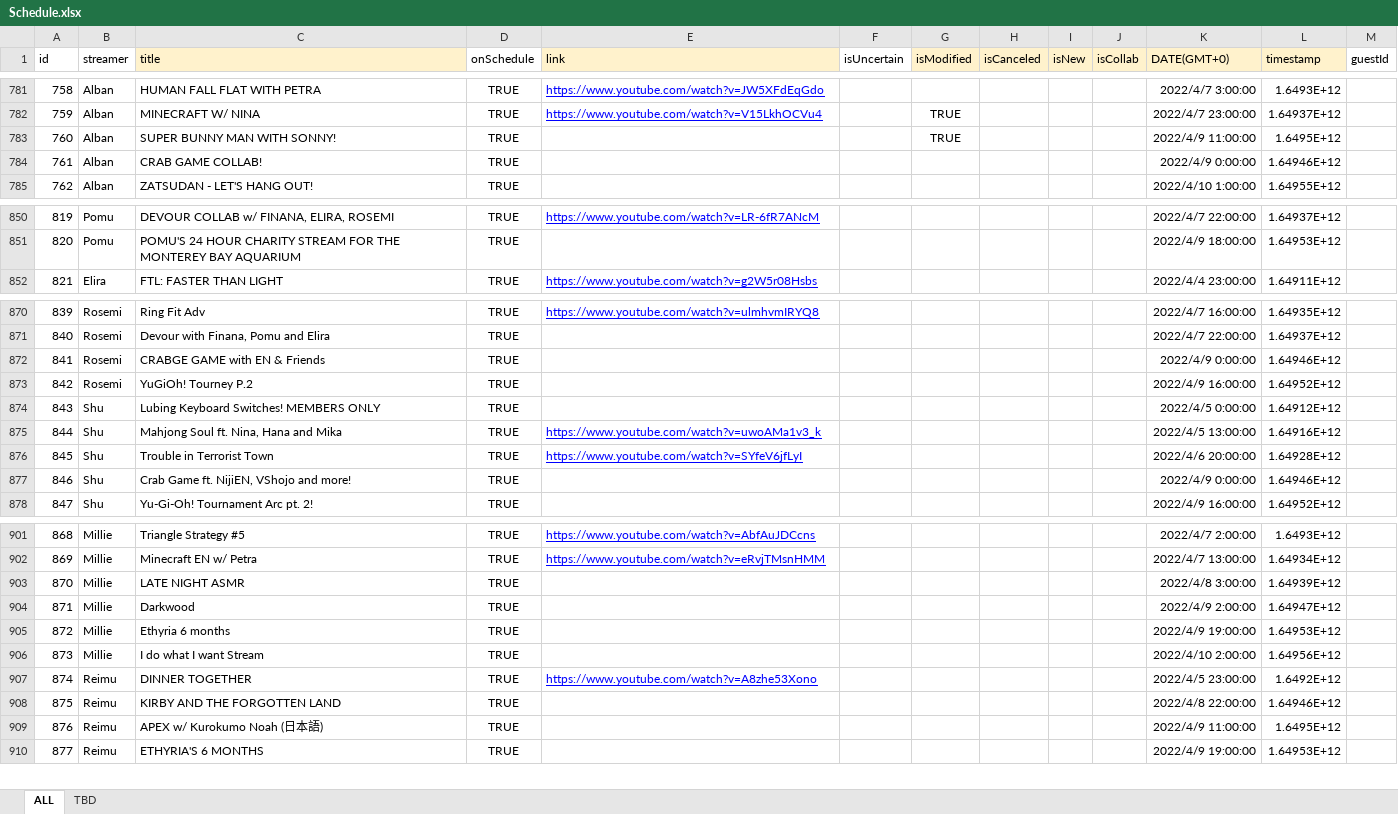
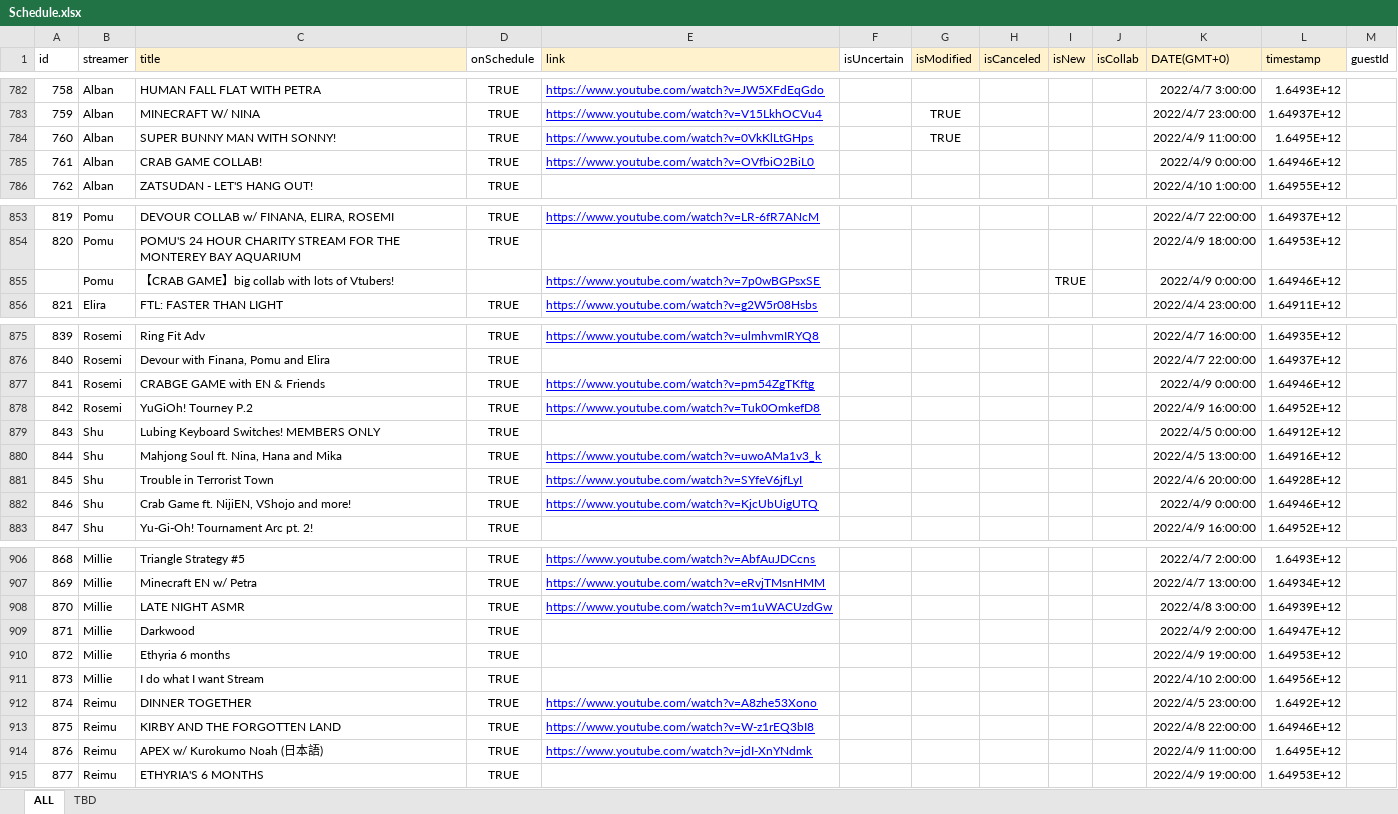
Before and after one commit to v4724/nijisanji-schedule, an Excel workbook: docs/assets/docs/Schedule.xlsx, sheet ALL, drawn as a sheet; only a part is shown, gaps mark what is left out; values as stored, in another font and other column widths than the file's, no borders; charts and pictures not drawn; addresses are those after the commit; the diff covers the shown part only; the diff names each change by its address in the sheet, - before the commit and + after, or states it on an @@ line.

```diff
--- a/docs/assets/docs/Schedule.xlsx (sheet ALL)
+++ b/docs/assets/docs/Schedule.xlsx (sheet ALL)
-E784 (link): (empty)
+E784 (link): https://www.youtube.com/watch?v=0VkKlLtGHps
-E785 (link): (empty)
+E785 (link): https://www.youtube.com/watch?v=OVfbiO2BiL0
+row 855:  | Pomu | 【CRAB GAME】big collab with lots of Vtubers! |  | https://www.youtube.com/watch?v=7p0wBGPsxSE |  |  |  | TRUE |  | 2022/4/9 0:00:00 | 1.64946E+12
-E877 (link): (empty)
+E877 (link): https://www.youtube.com/watch?v=pm54ZgTKftg
-E878 (link): (empty)
+E878 (link): https://www.youtube.com/watch?v=Tuk0OmkefD8
-E882 (link): (empty)
+E882 (link): https://www.youtube.com/watch?v=KjcUbUigUTQ
-E908 (link): (empty)
+E908 (link): https://www.youtube.com/watch?v=m1uWACUzdGw
-E913 (link): (empty)
+E913 (link): https://www.youtube.com/watch?v=W-z1rEQ3bI8
-E914 (link): (empty)
+E914 (link): https://www.youtube.com/watch?v=jdI-XnYNdmk
```
Also changed, not shown: 4 added rows and 19 edited cells elsewhere in this sheet, formulas that keep their value, src/assets/docs/Schedule.xlsx, 8 other files.
